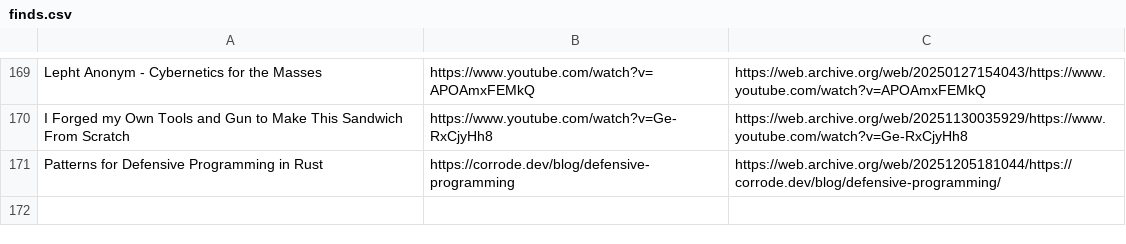
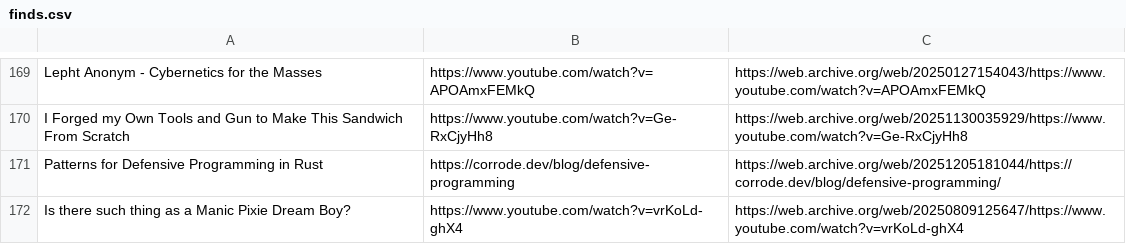
Before and after one commit to Cynosure-North/Website, a CSV file: content/finds/finds.csv, drawn as a sheet; only a part is shown, gaps mark what is left out.

Commit message:
new find: Is there such thing as a Manic Pixie Dream Boy?

```diff
--- a/content/finds/finds.csv
+++ b/content/finds/finds.csv
@@ -171 +171,2 @@ I Forged my Own Tools and Gun to Make This Sandwich From Scratch;https://www.you
 Patterns for Defensive Programming in Rust;https://corrode.dev/blog/defensive-programming;https://web.archive.org/web/20251205181044/https://corrode.dev/blog/defensive-programming/
+Is there such thing as a Manic Pixie Dream Boy?;https://www.youtube.com/watch?v=vrKoLd-ghX4;https://web.archive.org/web/20250809125647/https://www.youtube.com/watch?v=vrKoLd-ghX4
```
